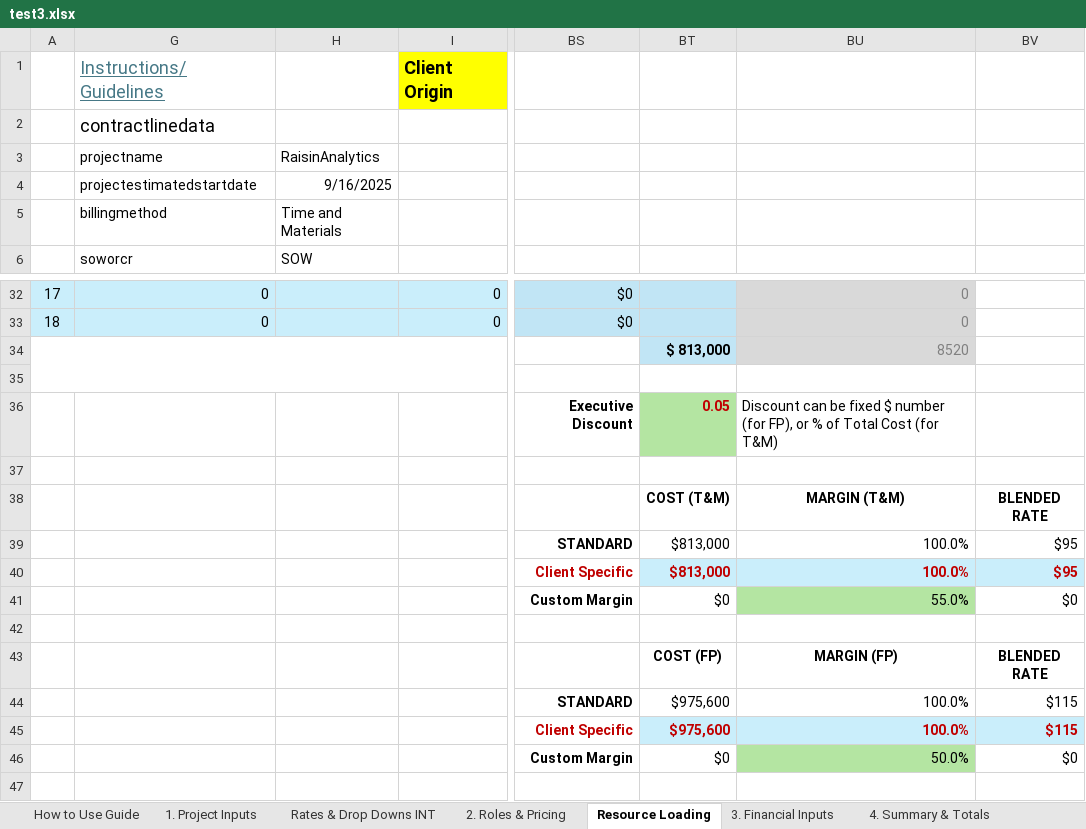
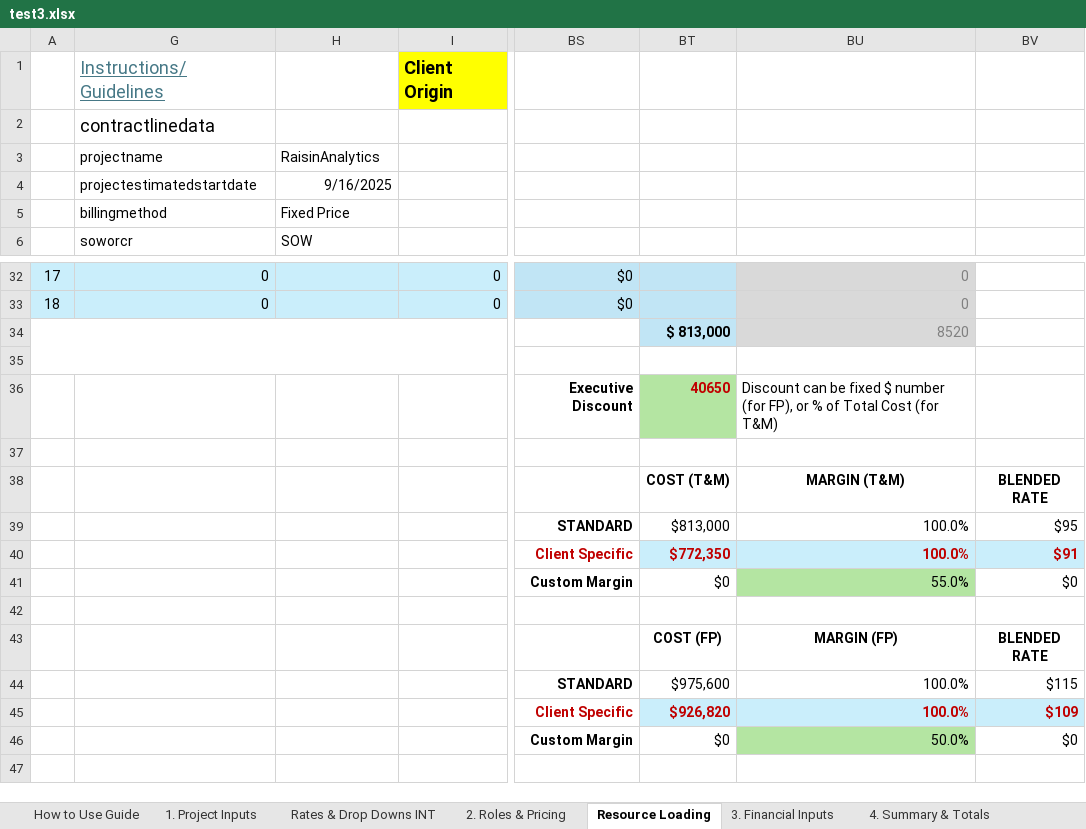
Before and after one commit to darvi-sunny/Test-Download, an Excel workbook: test3.xlsx, sheet Resource Loading, drawn as a sheet; only a part is shown, gaps mark what is left out; values as stored, in another font and other column widths than the file's, no borders; charts and pictures and conditional formats not drawn; the diff names each change by its address in the sheet, - before the commit and + after, or states it on an @@ line.

```diff
--- a/test3.xlsx (sheet Resource Loading)
+++ b/test3.xlsx (sheet Resource Loading)
-H5: Time and Materials
+H5: Fixed Price
-BT36: 0.05
+BT36: 40650
-BT40: $813,000
+BT40: $772,350
-BV40: $95
+BV40: $91
-BT45: $975,600
+BT45: $926,820
-BV45: $115
+BV45: $109
```
Also changed, not shown: sheet 1. Project Inputs, sheet 6. Commercial Review, sheet 4. Summary & Totals, sheet Optional - Scope Estimation, hidden cells.
